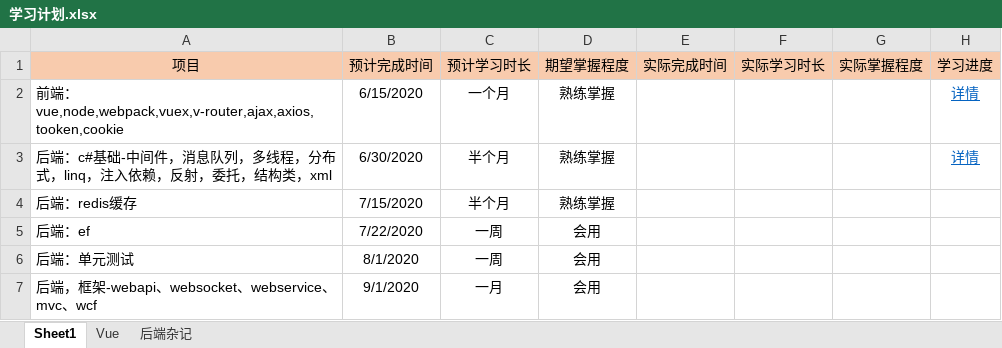
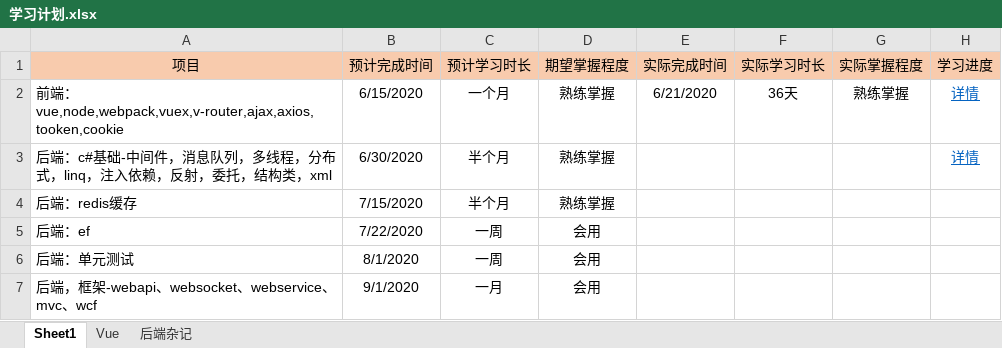
Before and after one commit to Snail727/SnailFis, an Excel workbook: 学习计划.xlsx, sheet Sheet1, drawn as a sheet; values as stored, in another font and other column widths than the file's, no borders; the diff names each change by its address in the sheet, - before the commit and + after, or states it on an @@ line.

```diff
--- a/学习计划.xlsx (sheet Sheet1)
+++ b/学习计划.xlsx (sheet Sheet1)
-E2 (实际完成时间): (empty)
+E2 (实际完成时间): 6/21/2020
-F2 (实际学习时长): (empty)
+F2 (实际学习时长): 36天
-G2 (实际掌握程度): (empty)
+G2 (实际掌握程度): 熟练掌握
```
Also changed, not shown: sheet 后端杂记, sheet Vue.
